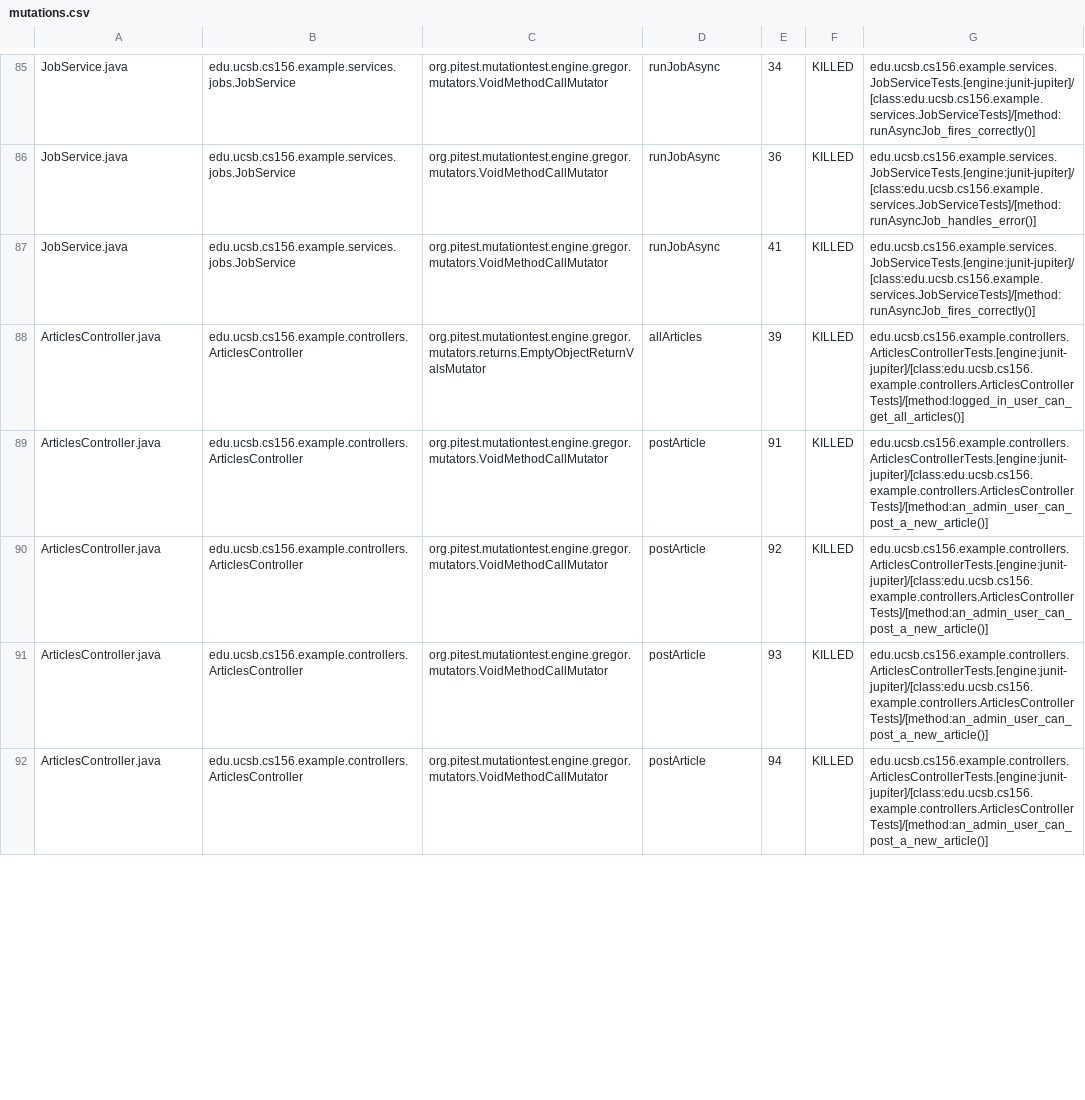
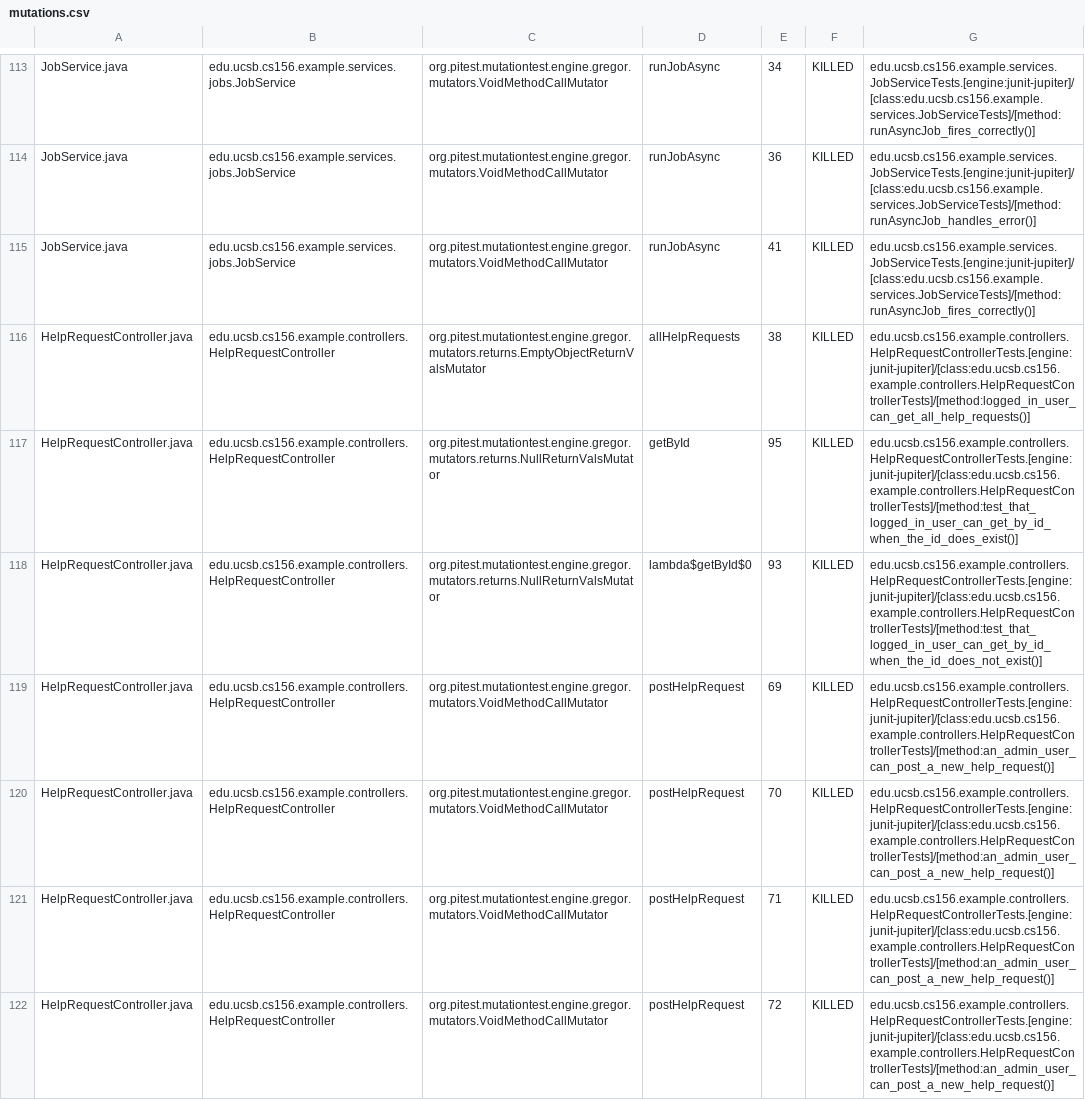
Before and after one commit to ucsb-cs156-f26/team01-f26-08, a CSV file: pitest/mutations.csv, drawn as a sheet; only a part is shown, gaps mark what is left out; the diff covers the shown part only.

Commit message:
Deploying to gh-pages from @ ucsb-cs156-f26/team01-f26-08@5f7340f159291c61fe77c0580bd903c179169b79 🚀

```diff
--- a/pitest/mutations.csv
+++ b/pitest/mutations.csv
@@ -87,6 +115,8 @@ JobService.java,edu.ucsb.cs156.example.services.jobs.JobService,org.pitest.mutat
 JobService.java,edu.ucsb.cs156.example.services.jobs.JobService,org.pitest.mutationtest.engine.gregor.mutators.VoidMethodCallMutator,runJobAsync,41,KILLED,edu.ucsb.cs156.example.services.JobServiceTests.[engine:junit-jupiter]/[class:edu.ucsb.cs156.example.services.JobServiceTests]/[method:runAsyncJob_fires_correctly()]
-ArticlesController.java,edu.ucsb.cs156.example.controllers.ArticlesController,org.pitest.mutationtest.engine.gregor.mutators.returns.EmptyObjectReturnValsMutator,allArticles,39,KILLED,edu.ucsb.cs156.example.controllers.ArticlesControllerTests.[engine:junit-jupiter]/[class:edu.ucsb.cs156.example.controllers.ArticlesControllerTests]/[method:logged_in_user_can_get_all_articles()]
-ArticlesController.java,edu.ucsb.cs156.example.controllers.ArticlesController,org.pitest.mutationtest.engine.gregor.mutators.VoidMethodCallMutator,postArticle,91,KILLED,edu.ucsb.cs156.example.controllers.ArticlesControllerTests.[engine:junit-jupiter]/[class:edu.ucsb.cs156.example.controllers.ArticlesControllerTests]/[method:an_admin_user_can_post_a_new_article()]
-ArticlesController.java,edu.ucsb.cs156.example.controllers.ArticlesController,org.pitest.mutationtest.engine.gregor.mutators.VoidMethodCallMutator,postArticle,92,KILLED,edu.ucsb.cs156.example.controllers.ArticlesControllerTests.[engine:junit-jupiter]/[class:edu.ucsb.cs156.example.controllers.ArticlesControllerTests]/[method:an_admin_user_can_post_a_new_article()]
-ArticlesController.java,edu.ucsb.cs156.example.controllers.ArticlesController,org.pitest.mutationtest.engine.gregor.mutators.VoidMethodCallMutator,postArticle,93,KILLED,edu.ucsb.cs156.example.controllers.ArticlesControllerTests.[engine:junit-jupiter]/[class:edu.ucsb.cs156.example.controllers.ArticlesControllerTests]/[method:an_admin_user_can_post_a_new_article()]
-ArticlesController.java,edu.ucsb.cs156.example.controllers.ArticlesController,org.pitest.mutationtest.engine.gregor.mutators.VoidMethodCallMutator,postArticle,94,KILLED,edu.ucsb.cs156.example.controllers.ArticlesControllerTests.[engine:junit-jupiter]/[class:edu.ucsb.cs156.example.controllers.ArticlesControllerTests]/[method:an_admin_user_can_post_a_new_article()]
+HelpRequestController.java,edu.ucsb.cs156.example.controllers.HelpRequestController,org.pitest.mutationtest.engine.gregor.mutators.returns.EmptyObjectReturnValsMutator,allHelpRequests,38,KILLED,edu.ucsb.cs156.example.controllers.HelpRequestControllerTests.[engine:junit-jupiter]/[class:edu.ucsb.cs156.example.controllers.HelpRequestControllerTests]/[method:logged_in_user_can_get_all_help_requests()]
+HelpRequestController.java,edu.ucsb.cs156.example.controllers.HelpRequestController,org.pitest.mutationtest.engine.gregor.mutators.returns.NullReturnValsMutator,getById,95,KILLED,edu.ucsb.cs156.example.controllers.HelpRequestControllerTests.[engine:junit-jupiter]/[class:edu.ucsb.cs156.example.controllers.HelpRequestControllerTests]/[method:test_that_logged_in_user_can_get_by_id_when_the_id_does_exist()]
+HelpRequestController.java,edu.ucsb.cs156.example.controllers.HelpRequestController,org.pitest.mutationtest.engine.gregor.mutators.returns.NullReturnValsMutator,lambda$getById$0,93,KILLED,edu.ucsb.cs156.example.controllers.HelpRequestControllerTests.[engine:junit-jupiter]/[class:edu.ucsb.cs156.example.controllers.HelpRequestControllerTests]/[method:test_that_logged_in_user_can_get_by_id_when_the_id_does_not_exist()]
+HelpRequestController.java,edu.ucsb.cs156.example.controllers.HelpRequestController,org.pitest.mutationtest.engine.gregor.mutators.VoidMethodCallMutator,postHelpRequest,69,KILLED,edu.ucsb.cs156.example.controllers.HelpRequestControllerTests.[engine:junit-jupiter]/[class:edu.ucsb.cs156.example.controllers.HelpRequestControllerTests]/[method:an_admin_user_can_post_a_new_help_request()]
+HelpRequestController.java,edu.ucsb.cs156.example.controllers.HelpRequestController,org.pitest.mutationtest.engine.gregor.mutators.VoidMethodCallMutator,postHelpRequest,70,KILLED,edu.ucsb.cs156.example.controllers.HelpRequestControllerTests.[engine:junit-jupiter]/[class:edu.ucsb.cs156.example.controllers.HelpRequestControllerTests]/[method:an_admin_user_can_post_a_new_help_request()]
+HelpRequestController.java,edu.ucsb.cs156.example.controllers.HelpRequestController,org.pitest.mutationtest.engine.gregor.mutators.VoidMethodCallMutator,postHelpRequest,71,KILLED,edu.ucsb.cs156.example.controllers.HelpRequestControllerTests.[engine:junit-jupiter]/[class:edu.ucsb.cs156.example.controllers.HelpRequestControllerTests]/[method:an_admin_user_can_post_a_new_help_request()]
+HelpRequestController.java,edu.ucsb.cs156.example.controllers.HelpRequestController,org.pitest.mutationtest.engine.gregor.mutators.VoidMethodCallMutator,postHelpRequest,72,KILLED,edu.ucsb.cs156.example.controllers.HelpRequestControllerTests.[engine:junit-jupiter]/[class:edu.ucsb.cs156.example.controllers.HelpRequestControllerTests]/[method:an_admin_user_can_post_a_new_help_request()]
```
Also changed, not shown: 5 added rows, 4 removed rows, 66 moved rows and 15 edited cells elsewhere in this file, 22 other files.
